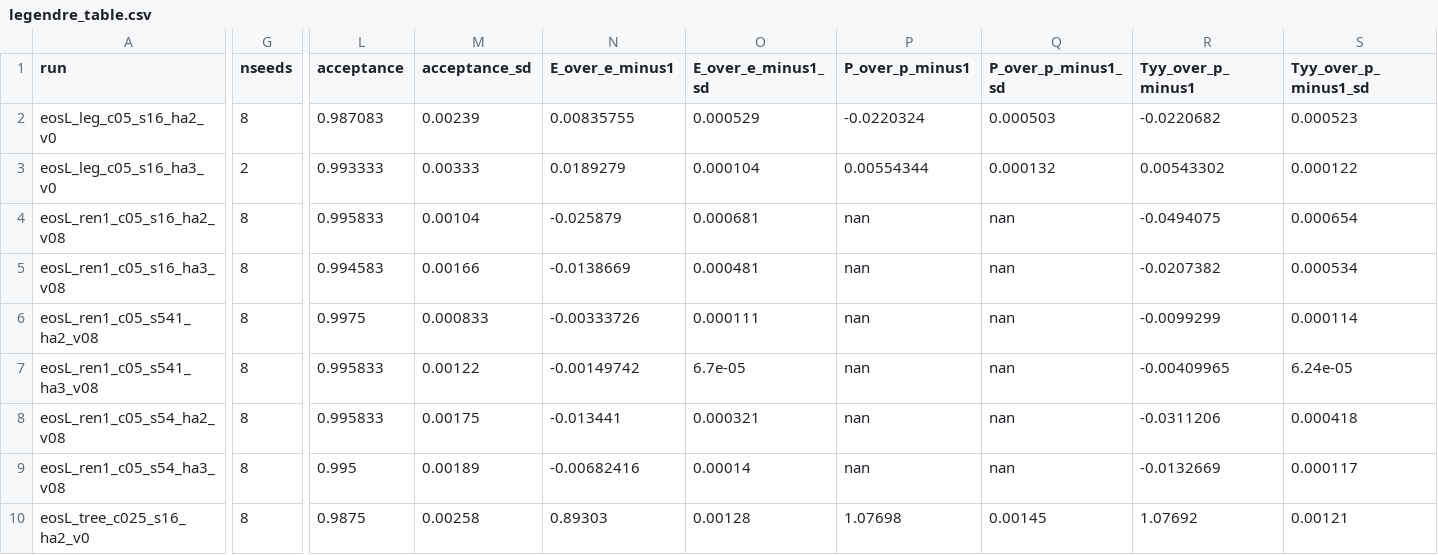
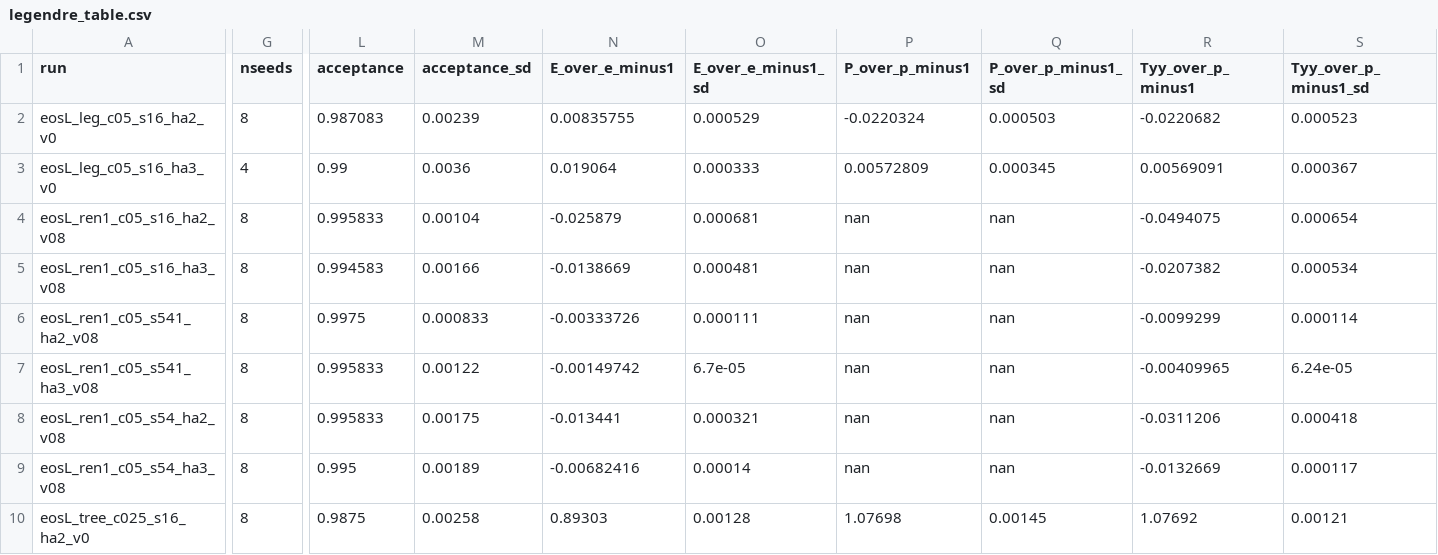
Before and after one commit to derek-teaney/stochastic-sph, a CSV file: docs/figs/legendre_table.csv, drawn as a sheet; only a part is shown, gaps mark what is left out; the diff covers the shown part only; the diff names each change by its address in the sheet, - before the commit and + after, or states it on an @@ line.

```diff
--- a/docs/figs/legendre_table.csv
+++ b/docs/figs/legendre_table.csv
-G3 (nseeds): 2
+G3 (nseeds): 4
-L3 (acceptance): 0.993333
+L3 (acceptance): 0.99
-M3 (acceptance_sd): 0.00333
+M3 (acceptance_sd): 0.0036
-N3 (E_over_e_minus1): 0.0189279
+N3 (E_over_e_minus1): 0.019064
-O3 (E_over_e_minus1_sd): 0.000104
+O3 (E_over_e_minus1_sd): 0.000333
-P3 (P_over_p_minus1): 0.00554344
+P3 (P_over_p_minus1): 0.00572809
-Q3 (P_over_p_minus1_sd): 0.000132
+Q3 (P_over_p_minus1_sd): 0.000345
-R3 (Tyy_over_p_minus1): 0.00543302
+R3 (Tyy_over_p_minus1): 0.00569091
-S3 (Tyy_over_p_minus1_sd): 0.000122
+S3 (Tyy_over_p_minus1_sd): 0.000367
```
Also changed, not shown: 16 edited cells elsewhere in this file, 2 other files.
